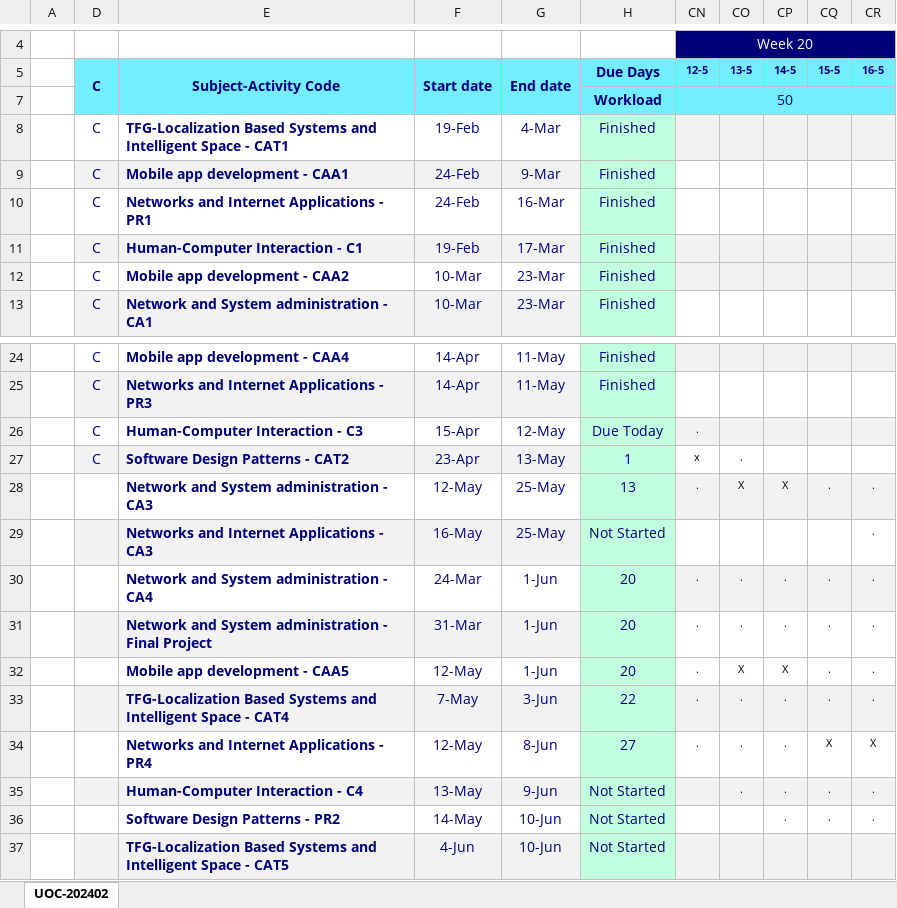
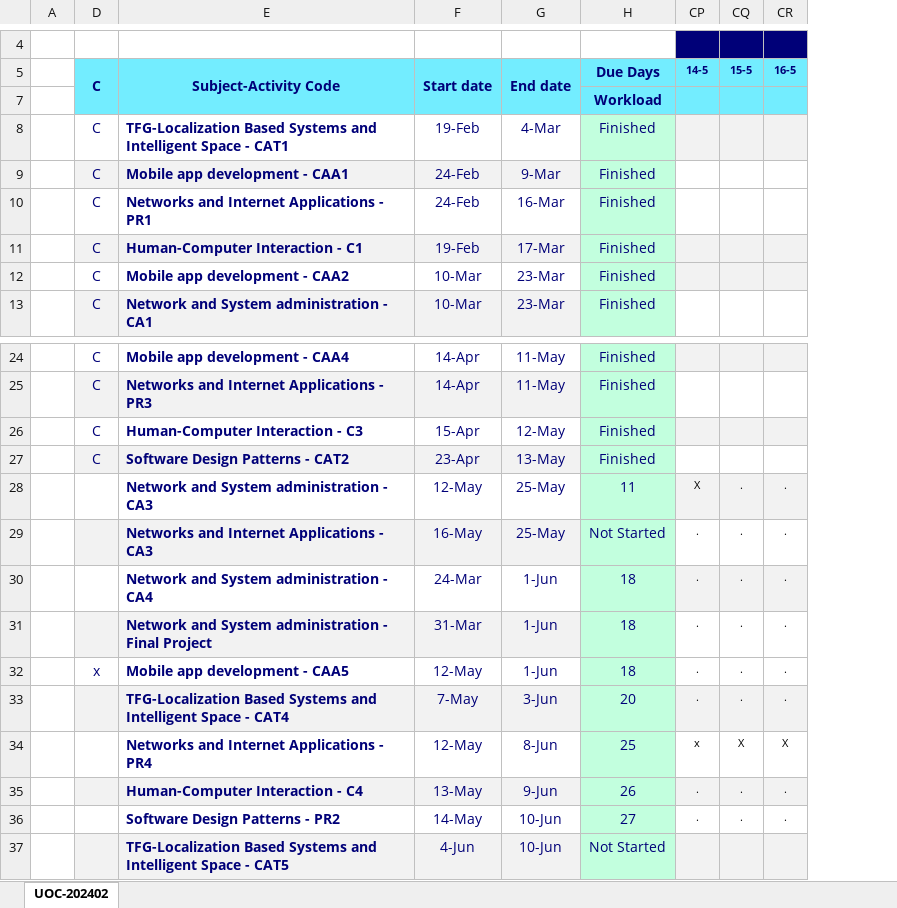
Before and after one commit to nicodalessandro11/UOC-2025-01, an Excel workbook: zz_utils/pendings.xlsx, sheet UOC-202402, drawn as a sheet; only a part is shown, gaps mark what is left out; values as stored, in another font and other column widths than the file's, no borders; conditional formats not drawn; the diff names each change by its address in the sheet, - before the commit and + after, or states it on an @@ line.

```diff
--- a/zz_utils/pendings.xlsx (sheet UOC-202402)
+++ b/zz_utils/pendings.xlsx (sheet UOC-202402)
@@ column CN (12-5) hidden, row 4: Week 20; row 7: 50; rows 26-34: . | x | . |  | . | . | . | . | . @@
@@ column CO (13-5) hidden, rows 27-35: . | X |  | . | . | X | . | . | . @@
-H26 (Due Days): Due Today
+H26 (Due Days): Finished
-H27 (Due Days): 1
+H27 (Due Days): Finished
-H28 (Due Days): 13
+H28 (Due Days): 11
-CP29 (14-5): (empty)
+CP29 (14-5): .
-CQ29 (15-5): (empty)
+CQ29 (15-5): .
-H30:H32 (Due Days): 20
+H30:H32 (Due Days): 18
-D32 (C): (empty)
+D32 (C): x
-CP32 (14-5): X
+CP32 (14-5): .
-H33 (Due Days): 22
+H33 (Due Days): 20
-H34 (Due Days): 27
+H34 (Due Days): 25
-CP34 (14-5): .
+CP34 (14-5): x
-H35 (Due Days): Not Started
+H35 (Due Days): 26
-H36 (Due Days): Not Started
+H36 (Due Days): 27
```
Also changed, not shown: hidden cells, 1 other file.
